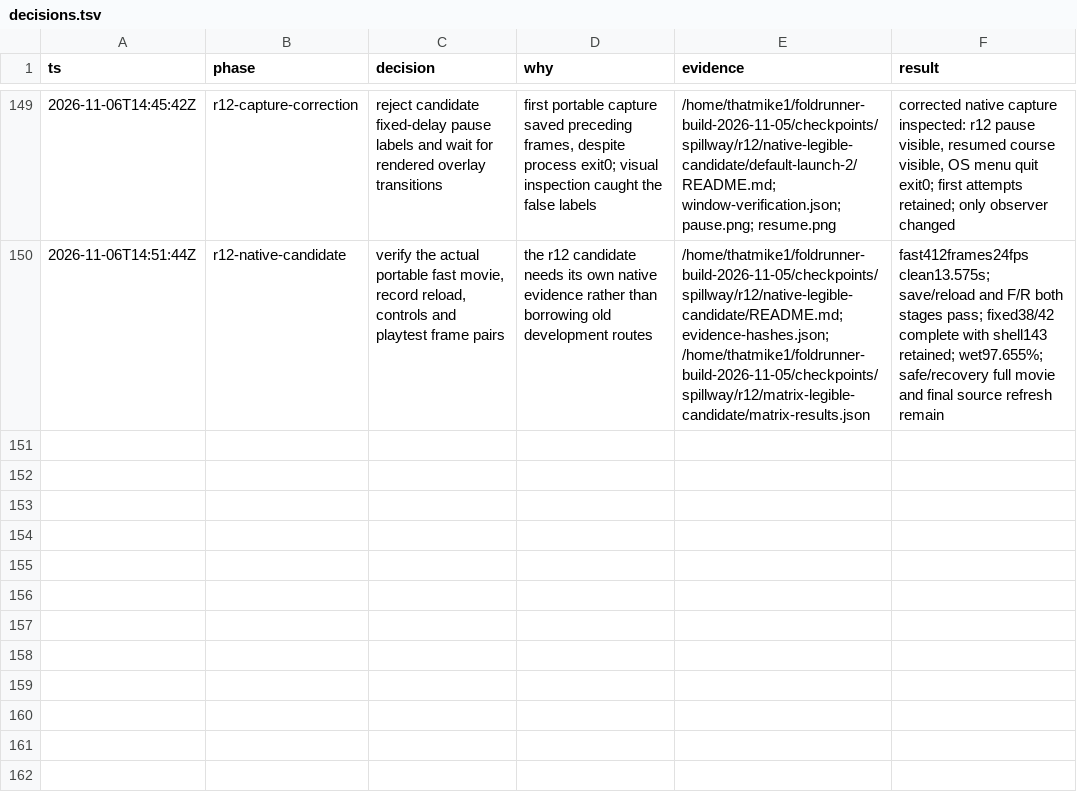
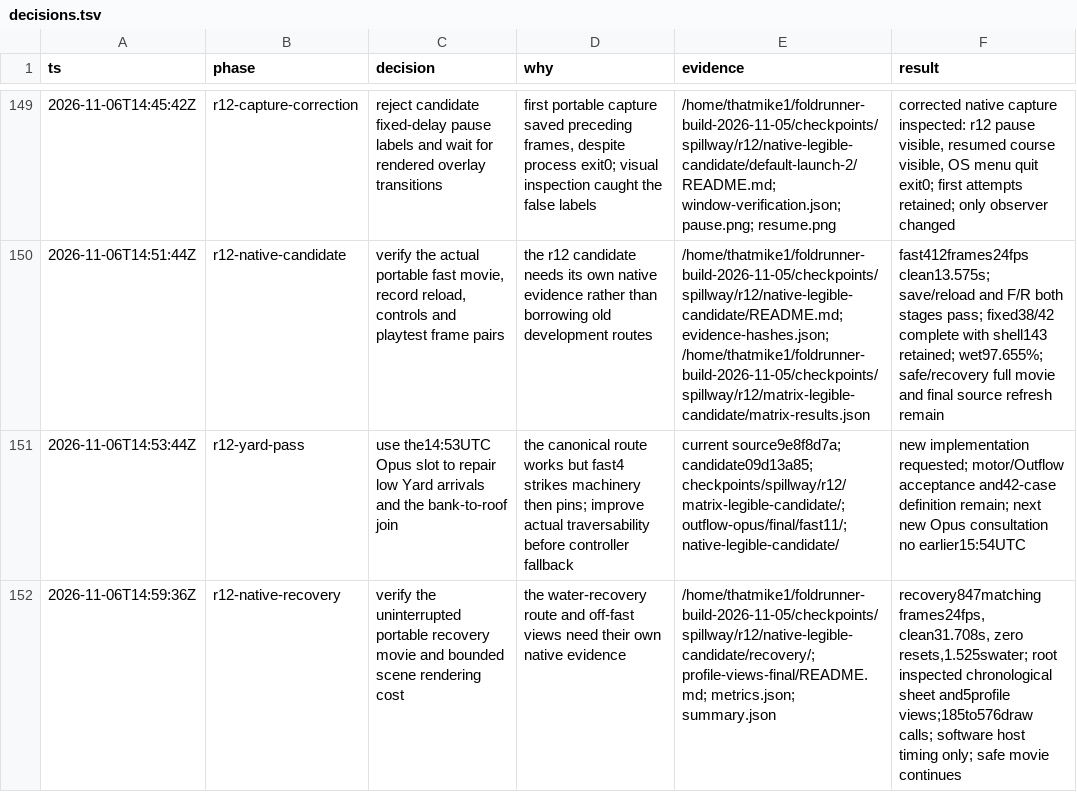
Before and after one commit to thatmike1/spillway, a TSV file: docs/reboot/decisions.tsv, drawn as a sheet; only a part is shown, gaps mark what is left out; the diff names each change by its address in the sheet, - before the commit and + after, or states it on an @@ line.

Commit message:
chore: verify full recovery and native rendering cost (ccChat-general-rowb)

```diff
--- a/docs/reboot/decisions.tsv
+++ b/docs/reboot/decisions.tsv
+row 151: 2026-11-06T14:53:44Z | r12-yard-pass | use the14:53UTC Opus slot to repair low Yard arrivals and the bank-to-roof join | the canonical route works but fast4 strikes machinery then pins; improve actual traversability before controller fallback | current source9e8f8d7a; candidate09d13a85; checkpoints/spillway/r12/matrix-legible-candidate/; outflow-opus/final/fast11/; native-legible-candidate/ | new implementation requested; motor/Outflow acceptance and42-case definition remain; next new Opus consultation no earlier15:54UTC
+row 152: 2026-11-06T14:59:36Z | r12-native-recovery | verify the uninterrupted portable recovery movie and bounded scene rendering cost | the water-recovery route and off-fast views need their own native evidence | /home/thatmike1/foldrunner-build-2026-11-05/checkpoints/spillway/r12/native-legible-candidate/recovery/; profile-views-final/README.md; metrics.json; summary.json | recovery847matching frames24fps, clean31.708s, zero resets,1.525swater; root inspected chronological sheet and5profile views;185to576draw calls; software host timing only; safe movie continues
```
Also changed, not shown: 3 other files.
